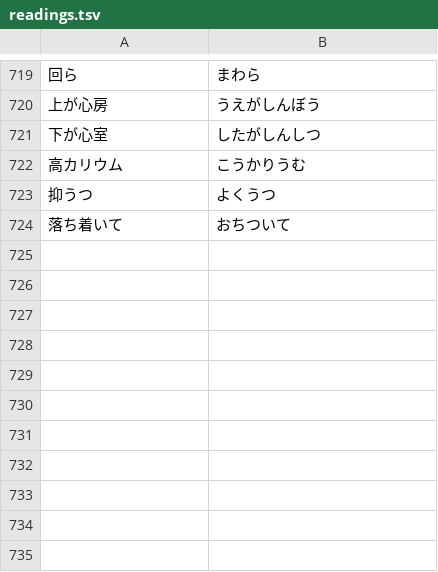
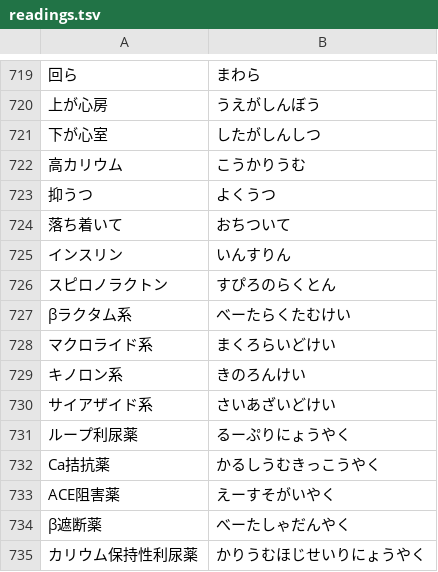
Before and after one commit to yakkun-shinchian/SD-, a TSV file: coefont/readings.tsv, drawn as a sheet; only a part is shown, gaps mark what is left out; the diff names each change by its address in the sheet, - before the commit and + after, or states it on an @@ line.

```diff
--- a/coefont/readings.tsv
+++ b/coefont/readings.tsv
+row 725: インスリン | いんすりん
+row 726: スピロノラクトン | すぴろのらくとん
+row 727: βラクタム系 | べーたらくたむけい
+row 728: マクロライド系 | まくろらいどけい
+row 729: キノロン系 | きのろんけい
+row 730: サイアザイド系 | さいあざいどけい
+row 731: ループ利尿薬 | るーぷりにょうやく
+row 732: Ca拮抗薬 | かるしうむきっこうやく
+row 733: ACE阻害薬 | えーすそがいやく
+row 734: β遮断薬 | べーたしゃだんやく
+row 735: カリウム保持性利尿薬 | かりうむほじせいりにょうやく
```
Also changed, not shown: coefont/review.csv, 6 other files.
